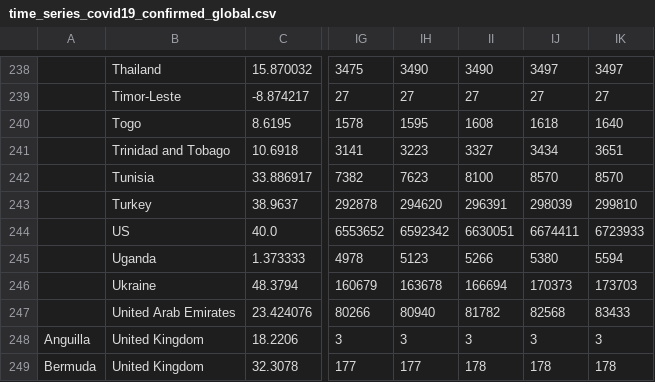
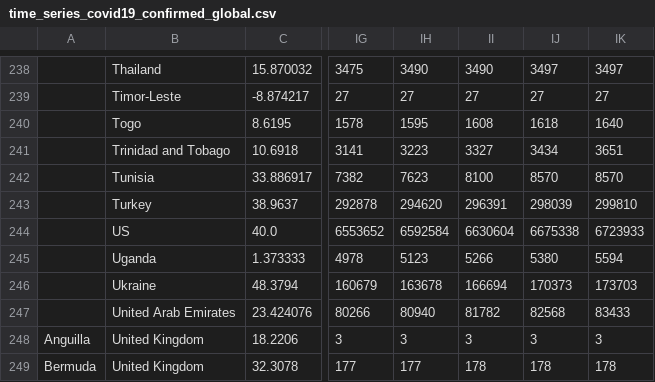
Before and after one commit to SujeewaDon/genomics-course, a CSV file: data/time_series_covid19_confirmed_global.csv, drawn as a sheet; only a part is shown, gaps mark what is left out; the diff names each change by its address in the sheet, - before the commit and + after, or states it on an @@ line.

```diff
--- a/data/time_series_covid19_confirmed_global.csv
+++ b/data/time_series_covid19_confirmed_global.csv
-IH244: 6592342
+IH244: 6592584
-II244: 6630051
+II244: 6630604
-IJ244: 6674411
+IJ244: 6675338
```
Also changed, not shown: data/time_series_covid19_deaths_global.csv, 4 other files.
